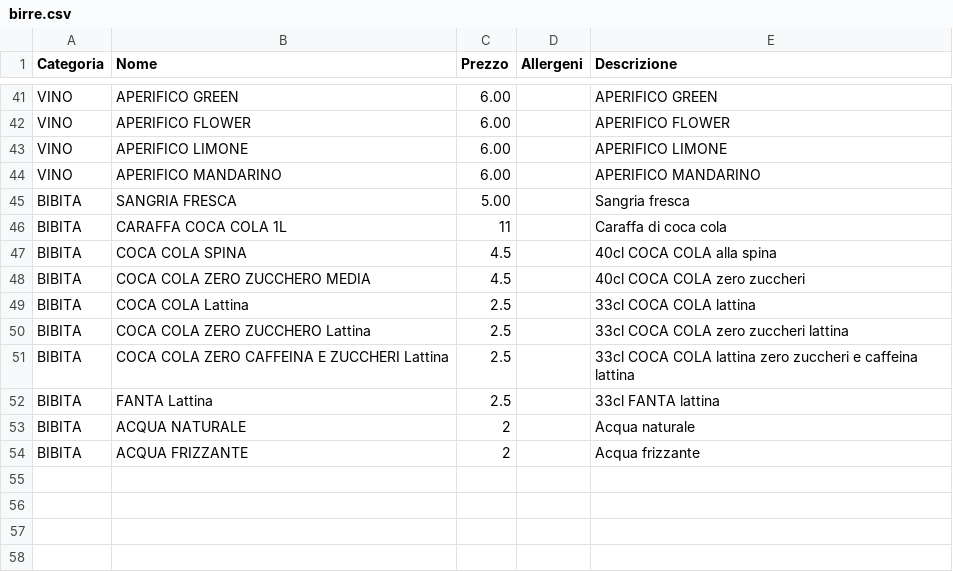
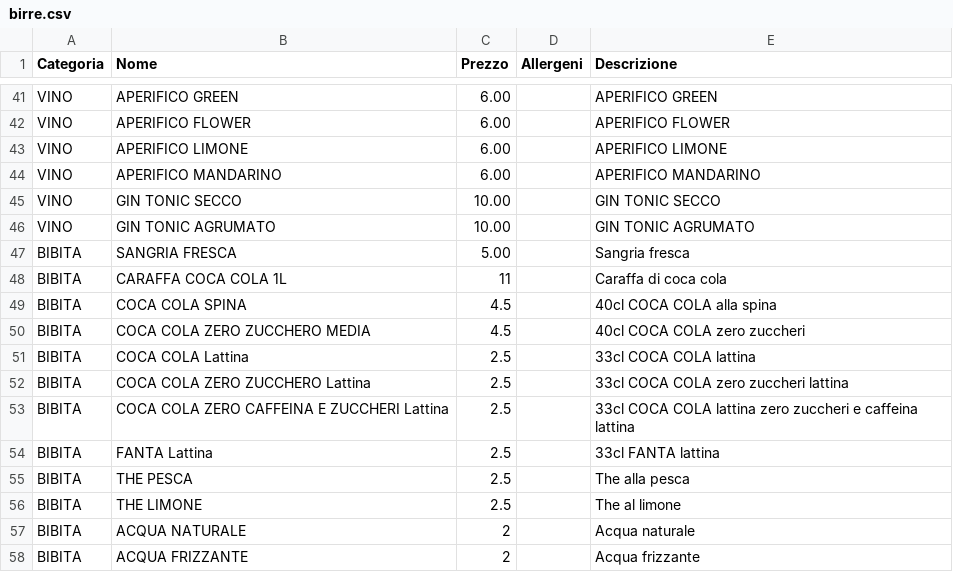
Before and after one commit to Rmamavvomvvone/Sito-Pizzeria.github.io, a CSV file: birre.csv, drawn as a sheet; only a part is shown, gaps mark what is left out.

Commit message:
Update birre.csv

```diff
--- a/birre.csv
+++ b/birre.csv
@@ -44,2 +44,4 @@ VINO;APERIFICO LIMONE;6.00;;APERIFICO LIMONE
 VINO;APERIFICO MANDARINO;6.00;;APERIFICO MANDARINO
+VINO;GIN TONIC SECCO;10.00;;GIN TONIC SECCO
+VINO;GIN TONIC AGRUMATO;10.00;;GIN TONIC AGRUMATO
 BIBITA;SANGRIA FRESCA;5.00;;Sangria fresca
@@ -52,2 +54,4 @@ BIBITA;COCA COLA ZERO CAFFEINA E ZUCCHERI Lattina;2.5;;33cl COCA COLA lattina ze
 BIBITA;FANTA Lattina;2.5;;33cl FANTA lattina
+BIBITA;THE PESCA;2.5;;The alla pesca
+BIBITA;THE LIMONE;2.5;;The al limone
 BIBITA;ACQUA NATURALE;2;;Acqua naturale
```
